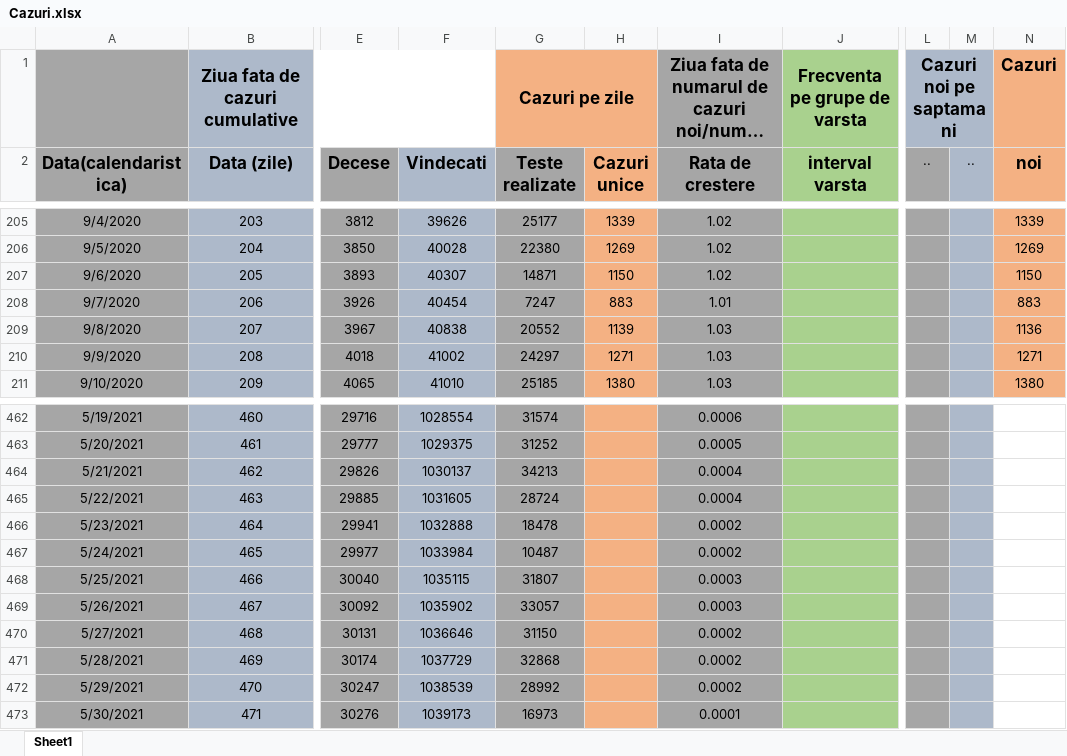
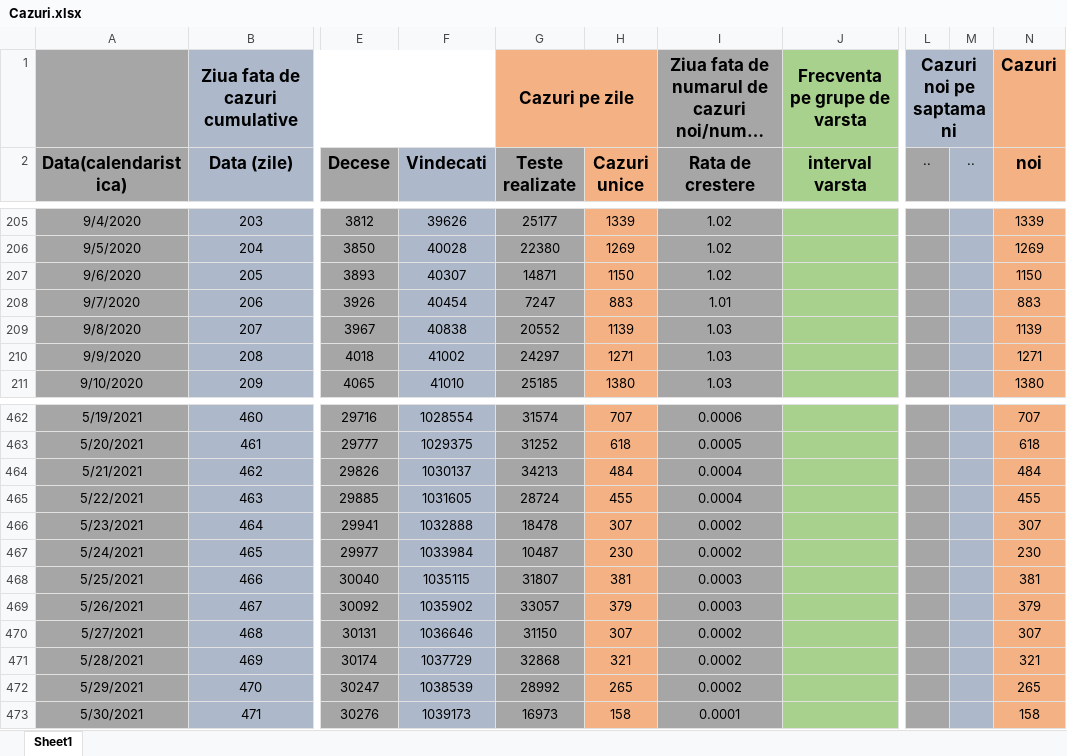
Before and after one commit to andrei98c/Licenta_covid19_UTCN, an Excel workbook: Database/Norbert/Cazuri.xlsx, sheet Sheet1, drawn as a sheet; only a part is shown, gaps mark what is left out; long unchanged cells end in …; values as stored, in another font and other column widths than the file's, no borders; the diff covers the shown part only; the diff names each change by its address in the sheet, - before the commit and + after, or states it on an @@ line.

Commit message:
cazuri zilnice

```diff
--- a/Database/Norbert/Cazuri.xlsx (sheet Sheet1)
+++ b/Database/Norbert/Cazuri.xlsx (sheet Sheet1)
-N209 (noi): 1136
+N209 (noi): 1139
-H462 (Cazuri unice): (empty)
+H462 (Cazuri unice): 707
-N462:N473 fill: none
+N462:N473 fill: #F4B183
-N462 (noi): (empty)
+N462 (noi): 707
-H463 (Cazuri unice): (empty)
+H463 (Cazuri unice): 618
-N463 (noi): (empty)
+N463 (noi): 618
-H464 (Cazuri unice): (empty)
+H464 (Cazuri unice): 484
-N464 (noi): (empty)
+N464 (noi): 484
-H465 (Cazuri unice): (empty)
+H465 (Cazuri unice): 455
-N465 (noi): (empty)
+N465 (noi): 455
-H466 (Cazuri unice): (empty)
+H466 (Cazuri unice): 307
-N466 (noi): (empty)
+N466 (noi): 307
-H467 (Cazuri unice): (empty)
+H467 (Cazuri unice): 230
-N467 (noi): (empty)
+N467 (noi): 230
-H468 (Cazuri unice): (empty)
+H468 (Cazuri unice): 381
-N468 (noi): (empty)
+N468 (noi): 381
-H469 (Cazuri unice): (empty)
+H469 (Cazuri unice): 379
-N469 (noi): (empty)
+N469 (noi): 379
-H470 (Cazuri unice): (empty)
+H470 (Cazuri unice): 307
-N470 (noi): (empty)
+N470 (noi): 307
-H471 (Cazuri unice): (empty)
+H471 (Cazuri unice): 321
-N471 (noi): (empty)
+N471 (noi): 321
-H472 (Cazuri unice): (empty)
+H472 (Cazuri unice): 265
-N472 (noi): (empty)
+N472 (noi): 265
-H473 (Cazuri unice): (empty)
+H473 (Cazuri unice): 158
-N473 (noi): (empty)
+N473 (noi): 158
```
Also changed, not shown: 31 edited cells and cell formats elsewhere in this sheet, formulas that keep their value.
